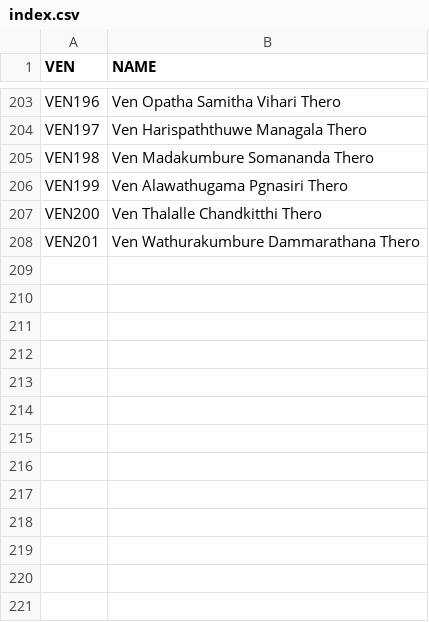
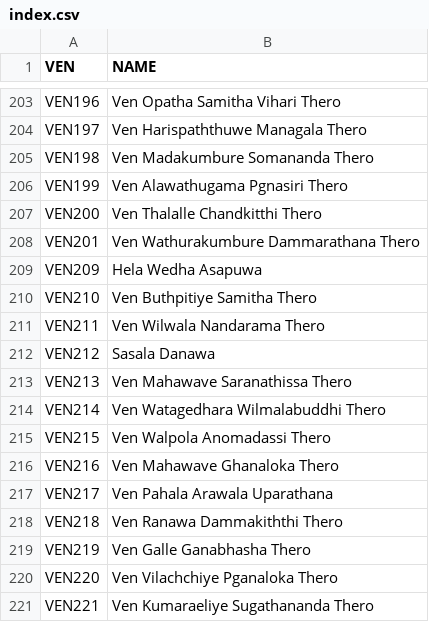
Before and after one commit to milanomny1-create/site, a CSV file: index.csv, drawn as a sheet; only a part is shown, gaps mark what is left out; the diff names each change by its address in the sheet, - before the commit and + after, or states it on an @@ line.

Commit message:
Update index.csv
V2

```diff
--- a/index.csv
+++ b/index.csv
+row 209: VEN209 | Hela Wedha Asapuwa
+row 210: VEN210 | Ven Buthpitiye Samitha Thero
+row 211: VEN211 | Ven Wilwala Nandarama Thero
+row 212: VEN212 | Sasala Danawa
+row 213: VEN213 | Ven Mahawave Saranathissa Thero
+row 214: VEN214 | Ven Watagedhara Wilmalabuddhi Thero
+row 215: VEN215 | Ven Walpola Anomadassi Thero
+row 216: VEN216 | Ven Mahawave Ghanaloka Thero
+row 217: VEN217 | Ven Pahala Arawala Uparathana
+row 218: VEN218 | Ven Ranawa Dammakiththi Thero
+row 219: VEN219 | Ven Galle Ganabhasha Thero
+row 220: VEN220 | Ven Vilachchiye Pganaloka Thero
+row 221: VEN221 | Ven Kumaraeliye Sugathananda Thero
```
